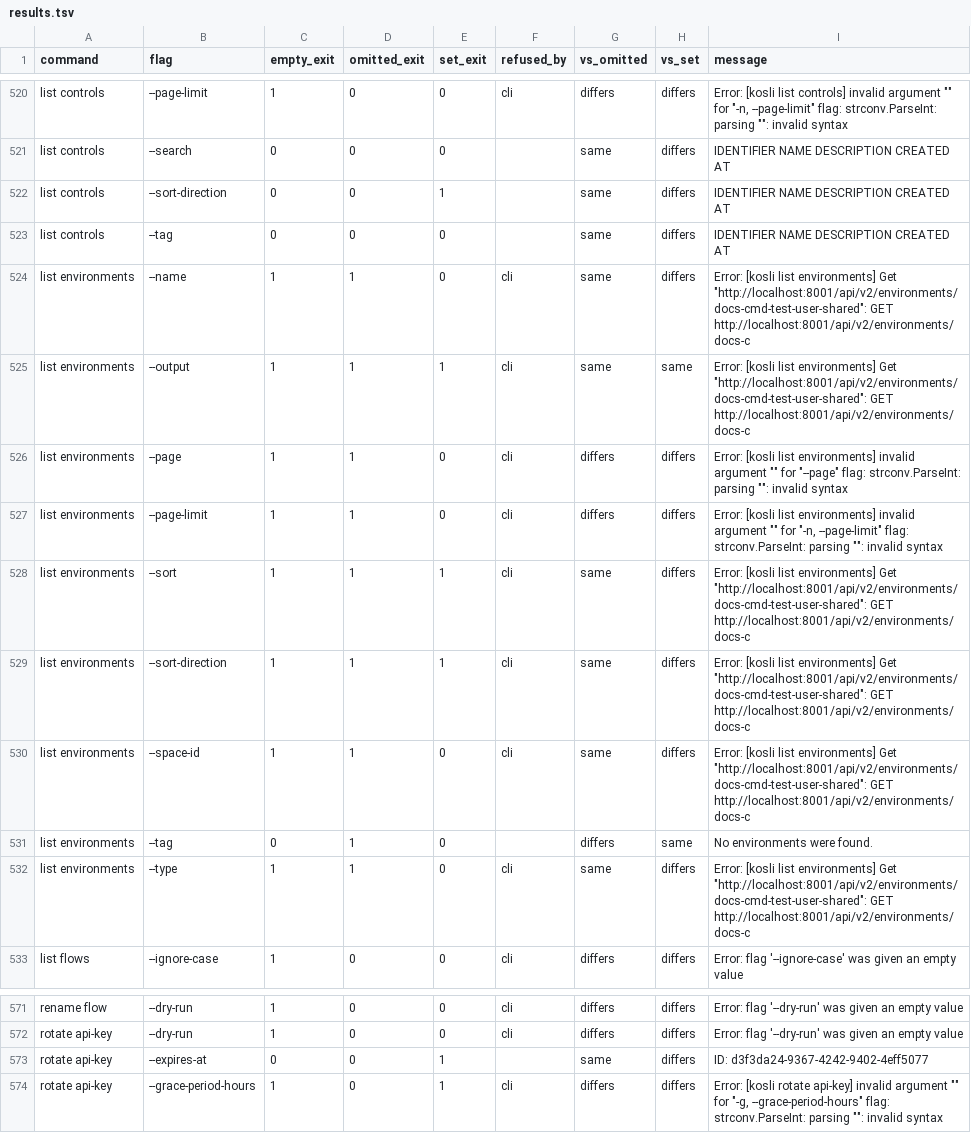
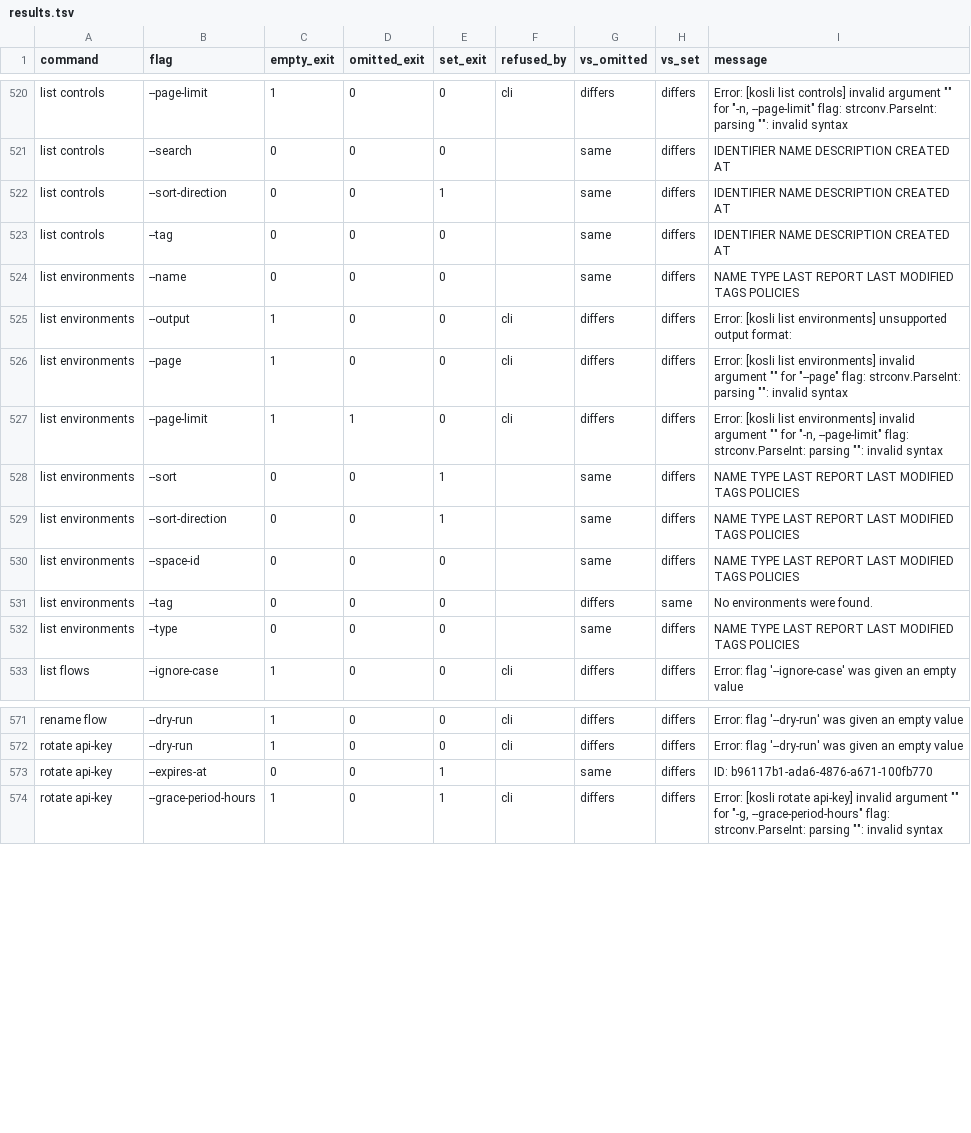
Before and after one commit to kosli-dev/cli, a TSV file: hack/empty-flag-audit/results.tsv, drawn as a sheet; only a part is shown, gaps mark what is left out; the diff covers the shown part only.

```diff
--- a/hack/empty-flag-audit/results.tsv
+++ b/hack/empty-flag-audit/results.tsv
@@ -523,11 +523,11 @@ list controls	--sort-direction	0	0	1		same	differs	IDENTIFIER
 list controls	--tag	0	0	0		same	differs	IDENTIFIER                                   NAME                                         DESCRIPTION        CREATED AT
-list environments	--name	1	1	0	cli	same	differs	Error: [kosli list environments] Get "http://localhost:8001/api/v2/environments/docs-cmd-test-user-shared": GET http://localhost:8001/api/v2/environments/docs-c
-list environments	--output	1	1	1	cli	same	same	Error: [kosli list environments] Get "http://localhost:8001/api/v2/environments/docs-cmd-test-user-shared": GET http://localhost:8001/api/v2/environments/docs-c
-list environments	--page	1	1	0	cli	differs	differs	Error: [kosli list environments] invalid argument "" for "--page" flag: strconv.ParseInt: parsing "": invalid syntax
+list environments	--name	0	0	0		same	differs	NAME                                           TYPE    LAST REPORT  LAST MODIFIED              TAGS  POLICIES
+list environments	--output	1	0	0	cli	differs	differs	Error: [kosli list environments] unsupported output format:
+list environments	--page	1	0	0	cli	differs	differs	Error: [kosli list environments] invalid argument "" for "--page" flag: strconv.ParseInt: parsing "": invalid syntax
 list environments	--page-limit	1	1	0	cli	differs	differs	Error: [kosli list environments] invalid argument "" for "-n, --page-limit" flag: strconv.ParseInt: parsing "": invalid syntax
-list environments	--sort	1	1	1	cli	same	differs	Error: [kosli list environments] Get "http://localhost:8001/api/v2/environments/docs-cmd-test-user-shared": GET http://localhost:8001/api/v2/environments/docs-c
-list environments	--sort-direction	1	1	1	cli	same	differs	Error: [kosli list environments] Get "http://localhost:8001/api/v2/environments/docs-cmd-test-user-shared": GET http://localhost:8001/api/v2/environments/docs-c
-list environments	--space-id	1	1	0	cli	same	differs	Error: [kosli list environments] Get "http://localhost:8001/api/v2/environments/docs-cmd-test-user-shared": GET http://localhost:8001/api/v2/environments/docs-c
-list environments	--tag	0	1	0		differs	same	No environments were found.
-list environments	--type	1	1	0	cli	same	differs	Error: [kosli list environments] Get "http://localhost:8001/api/v2/environments/docs-cmd-test-user-shared": GET http://localhost:8001/api/v2/environments/docs-c
+list environments	--sort	0	0	1		same	differs	NAME                                           TYPE    LAST REPORT  LAST MODIFIED              TAGS  POLICIES
+list environments	--sort-direction	0	0	1		same	differs	NAME                                           TYPE    LAST REPORT  LAST MODIFIED              TAGS  POLICIES
+list environments	--space-id	0	0	0		same	differs	NAME                                           TYPE    LAST REPORT  LAST MODIFIED              TAGS  POLICIES
+list environments	--tag	0	0	0		differs	same	No environments were found.
+list environments	--type	0	0	0		same	differs	NAME                                           TYPE    LAST REPORT  LAST MODIFIED              TAGS  POLICIES
 list flows	--ignore-case	1	0	0	cli	differs	differs	Error: flag '--ignore-case' was given an empty value
@@ -572,3 +572,3 @@ rename flow	--dry-run	1	0	0	cli	differs	differs	Error: flag '--dry-run' was give
 rotate api-key	--dry-run	1	0	0	cli	differs	differs	Error: flag '--dry-run' was given an empty value
-rotate api-key	--expires-at	0	0	1		same	differs	ID:                   d3f3da24-9367-4242-9402-4eff5077
+rotate api-key	--expires-at	0	0	1		same	differs	ID:                   b96117b1-ada6-4876-a671-100fb770
 rotate api-key	--grace-period-hours	1	0	1	cli	differs	differs	Error: [kosli rotate api-key] invalid argument "" for "-g, --grace-period-hours" flag: strconv.ParseInt: parsing "": invalid syntax
```
Also changed, not shown: 50 edited cells elsewhere in this file, hack/empty-flag-audit/results-ci.tsv, 4 other files.
